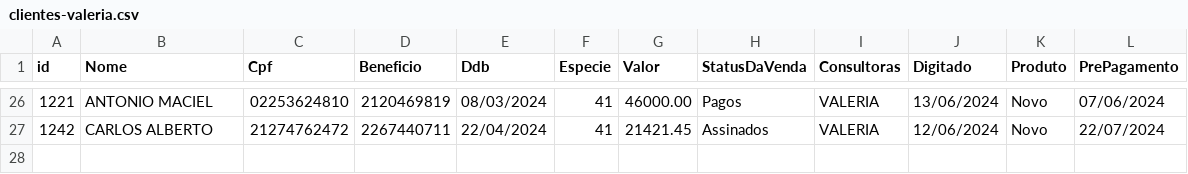
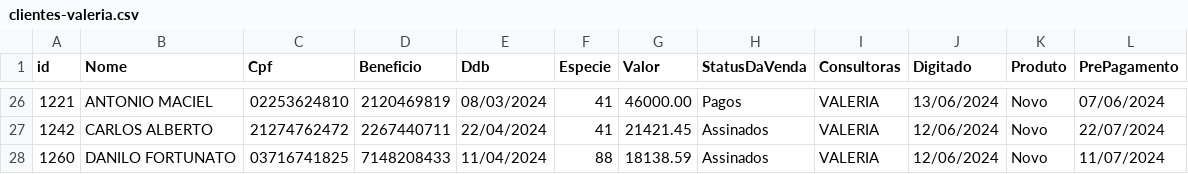
Before and after one commit to sousas2ds/clientes, a CSV file: clientes-valeria.csv, drawn as a sheet; only a part is shown, gaps mark what is left out; the diff names each change by its address in the sheet, - before the commit and + after, or states it on an @@ line.

Commit message:
Atualizando clientes-valeria.csv

```diff
--- a/clientes-valeria.csv
+++ b/clientes-valeria.csv
+row 28: 1260 | DANILO FORTUNATO | 03716741825 | 7148208433 | 11/04/2024 | 88 | 18138.59 | Assinados | VALERIA | 12/06/2024 | Novo | 11/07/2024
```
